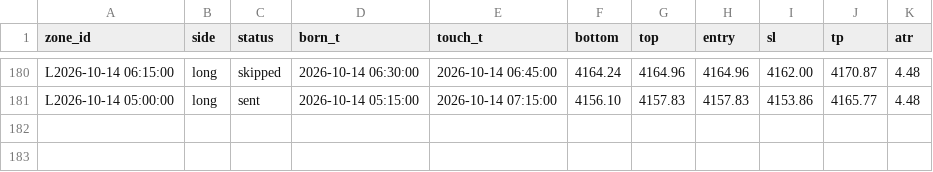
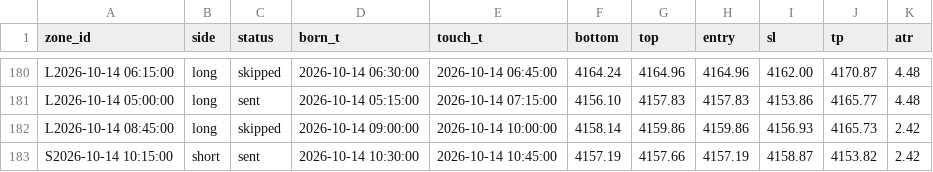
Before and after one commit to kureha722-arch/Signal-Gold, a CSV file: signals.csv, drawn as a sheet; only a part is shown, gaps mark what is left out.

```diff
--- a/signals.csv
+++ b/signals.csv
@@ -181 +181,3 @@ L2026-10-14 06:15:00,long,skipped,2026-10-14 06:30:00,2026-10-14 06:45:00,4164.2
 L2026-10-14 05:00:00,long,sent,2026-10-14 05:15:00,2026-10-14 07:15:00,4156.10,4157.83,4157.83,4153.86,4165.77,4.48
+L2026-10-14 08:45:00,long,skipped,2026-10-14 09:00:00,2026-10-14 10:00:00,4158.14,4159.86,4159.86,4156.93,4165.73,2.42
+S2026-10-14 10:15:00,short,sent,2026-10-14 10:30:00,2026-10-14 10:45:00,4157.19,4157.66,4157.19,4158.87,4153.82,2.42
```
Also changed, not shown: bars.csv, 1 other file.
